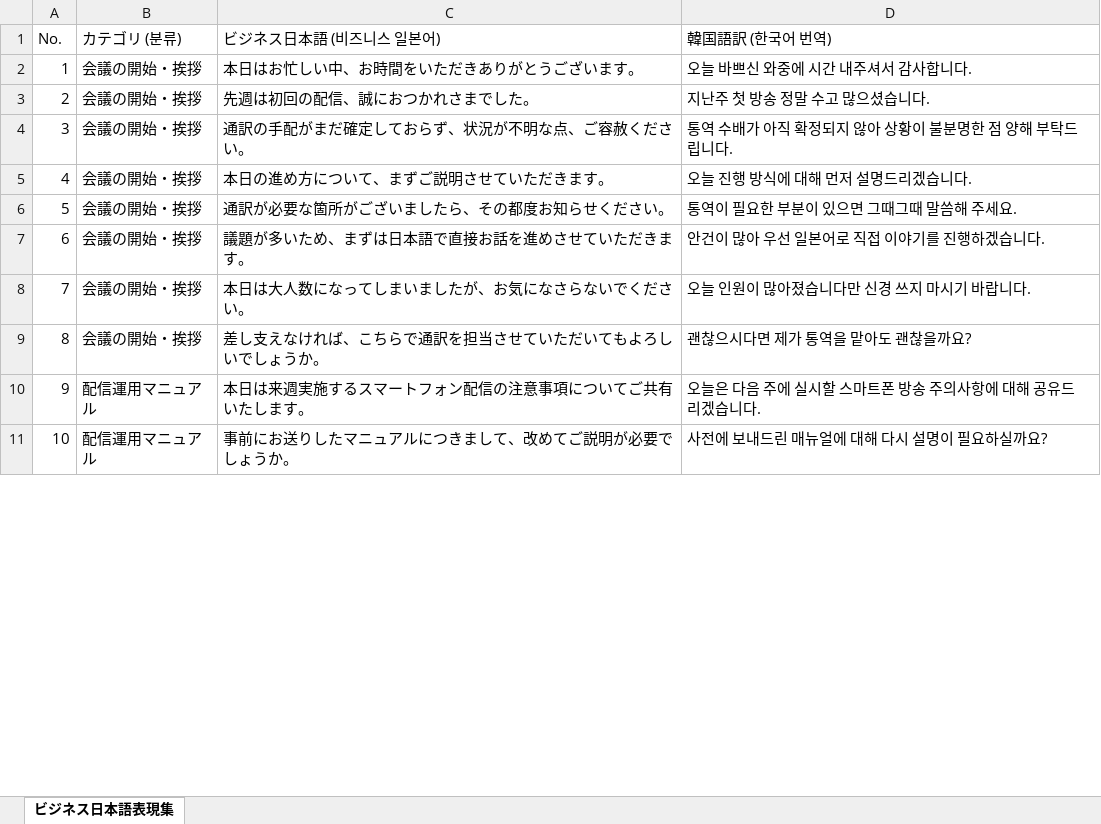
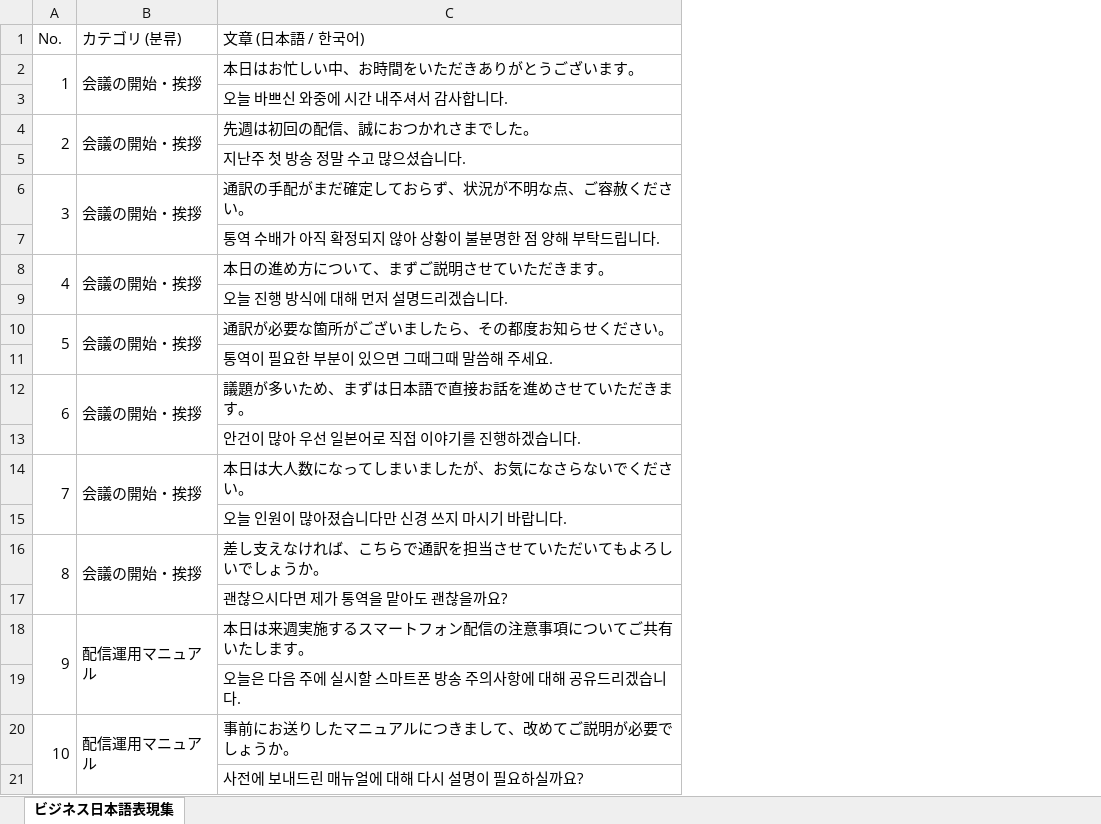
Before and after one commit to msyoonmm/mypage, an Excel workbook: cosme_business_japanese.xlsx, sheet ビジネス日本語表現集, drawn as a sheet; only a part is shown; values as stored, in another font and other column widths than the file's, no cell formats; removed rows and columns are numbered as before the commit, all else as after; the diff covers the shown part only; the diff names each change by its address in the sheet, - before the commit and + after, or states it on an @@ line.

```diff
--- a/cosme_business_japanese.xlsx (sheet ビジネス日本語表現集)
+++ b/cosme_business_japanese.xlsx (sheet ビジネス日本語表現集)
-column D (韓国語訳 (한국어 번역)), rows 2-11: 오늘 바쁘신 와중에 시간 내주셔서 감사합니다. | 지난주 첫 방송 정말 수고 많으셨습니다. | 통역 수배가 아직 확정되지 않아 상황이 불분명한 점 양해 부탁드립니다. | 오늘 진행 방식에 대해 먼저 설명드리겠습니다. | 통역이 필요한 부분이 있으면 그때그때 말씀해 주세요. | 안건이 많아 우선 일본어로 직접 이야기를 진행하겠습니다. | 오늘 인원이 많아졌습니다만 신경 쓰지 마시기 바랍니다. | 괜찮으시다면 제가 통역을 맡아도 괜찮을까요? | 오늘은 다음 주에 실시할 스마트폰 방송 주의사항에 대해 공유드리겠습니다. | 사전에 보내드린 매뉴얼에 대해 다시 설명이 필요하실까요?
-C1: ビジネス日本語 (비즈니스 일본어)
+C1: 文章 (日本語 / 한국어)
+A2:A3 merged
+B2:B3 merged
+row 3:  |  | 오늘 바쁘신 와중에 시간 내주셔서 감사합니다.
+A4:A5 merged
+B4:B5 merged
+row 5:  |  | 지난주 첫 방송 정말 수고 많으셨습니다.
+A6:A7 merged
+B6:B7 merged
+row 7:  |  | 통역 수배가 아직 확정되지 않아 상황이 불분명한 점 양해 부탁드립니다.
+A8:A9 merged
+B8:B9 merged
+row 9:  |  | 오늘 진행 방식에 대해 먼저 설명드리겠습니다.
+A10:A11 merged
+B10:B11 merged
+row 11:  |  | 통역이 필요한 부분이 있으면 그때그때 말씀해 주세요.
+A12:A13 merged
+B12:B13 merged
+row 13:  |  | 안건이 많아 우선 일본어로 직접 이야기를 진행하겠습니다.
+A14:A15 merged
+B14:B15 merged
+row 15:  |  | 오늘 인원이 많아졌습니다만 신경 쓰지 마시기 바랍니다.
+A16:A17 merged
+B16:B17 merged
+row 17:  |  | 괜찮으시다면 제가 통역을 맡아도 괜찮을까요?
+A18:A19 merged
+B18:B19 merged
+row 19:  |  | 오늘은 다음 주에 실시할 스마트폰 방송 주의사항에 대해 공유드리겠습니다.
+A20:A21 merged
+B20:B21 merged
+row 21:  |  | 사전에 보내드린 매뉴얼에 대해 다시 설명이 필요하실까요?
```
Also changed, not shown: 106 added rows, merged cells and row numbers in column A elsewhere in this sheet, cell formats, 1 other file.
